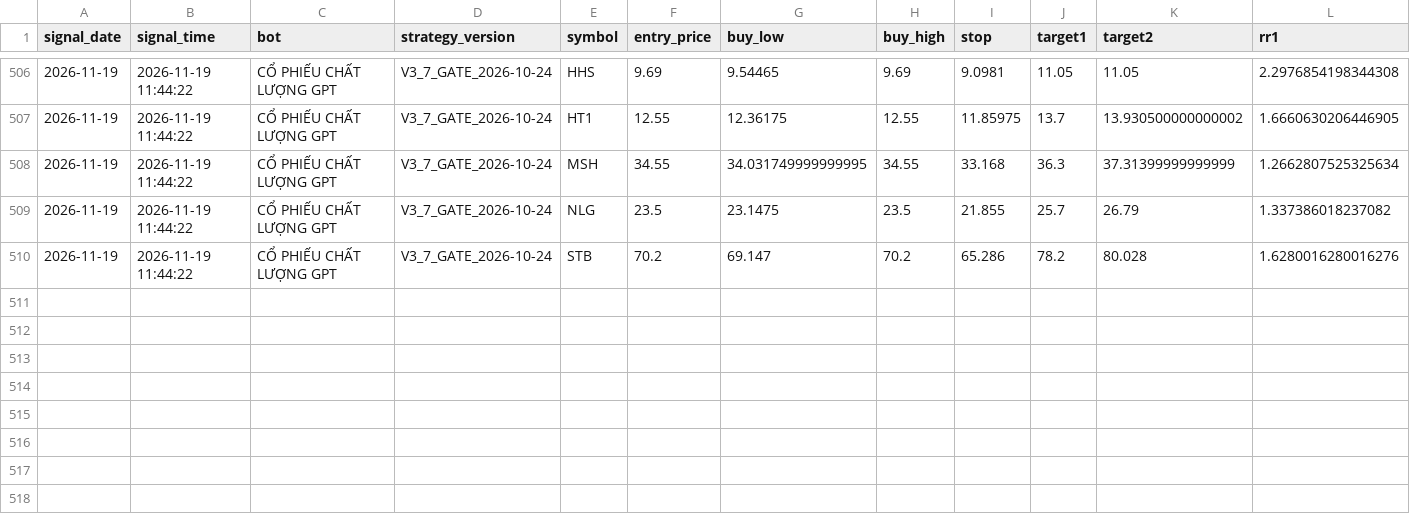
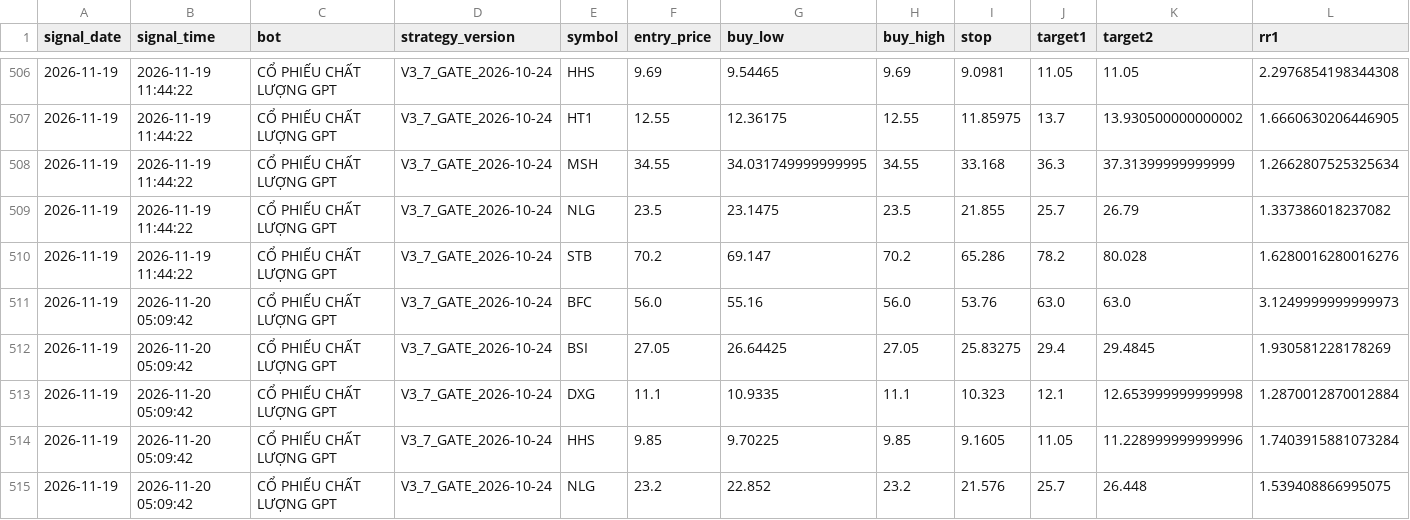
Before and after one commit to karenmanucian1-commits/TOP_5_CO_PHIEU_GPT, a CSV file: FORWARD_SIGNALS.csv, drawn as a sheet; only a part is shown, gaps mark what is left out; rows hold the shown columns only; the diff names each change by its address in the sheet, - before the commit and + after, or states it on an @@ line.

Commit message:
Update Forward Test BUY signals

```diff
--- a/FORWARD_SIGNALS.csv
+++ b/FORWARD_SIGNALS.csv
+row 511: 2026-11-19 | 2026-11-20 05:09:42 | CỔ PHIẾU CHẤT LƯỢNG GPT | V3_7_GATE_2026-10-24 | BFC | 56.0 | 55.16 | 56.0 | 53.76 | 63.0 | 63.0 | 3.1249999999999973
+row 512: 2026-11-19 | 2026-11-20 05:09:42 | CỔ PHIẾU CHẤT LƯỢNG GPT | V3_7_GATE_2026-10-24 | BSI | 27.05 | 26.64425 | 27.05 | 25.83275 | 29.4 | 29.4845 | 1.930581228178269
+row 513: 2026-11-19 | 2026-11-20 05:09:42 | CỔ PHIẾU CHẤT LƯỢNG GPT | V3_7_GATE_2026-10-24 | DXG | 11.1 | 10.9335 | 11.1 | 10.323 | 12.1 | 12.653999999999998 | 1.2870012870012884
+row 514: 2026-11-19 | 2026-11-20 05:09:42 | CỔ PHIẾU CHẤT LƯỢNG GPT | V3_7_GATE_2026-10-24 | HHS | 9.85 | 9.70225 | 9.85 | 9.1605 | 11.05 | 11.228999999999996 | 1.7403915881073284
+row 515: 2026-11-19 | 2026-11-20 05:09:42 | CỔ PHIẾU CHẤT LƯỢNG GPT | V3_7_GATE_2026-10-24 | NLG | 23.2 | 22.852 | 23.2 | 21.576 | 25.7 | 26.448 | 1.539408866995075
```
